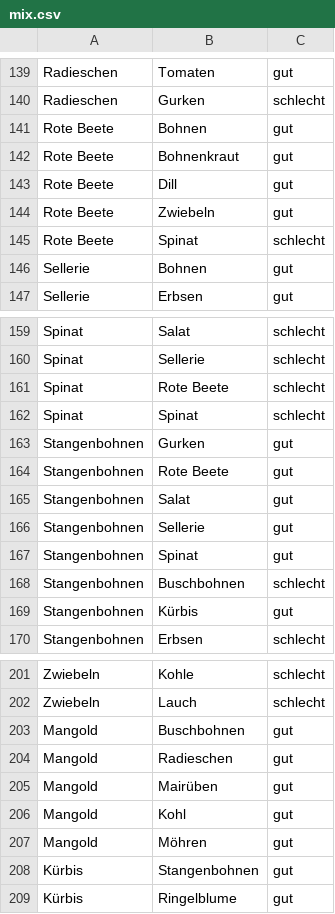
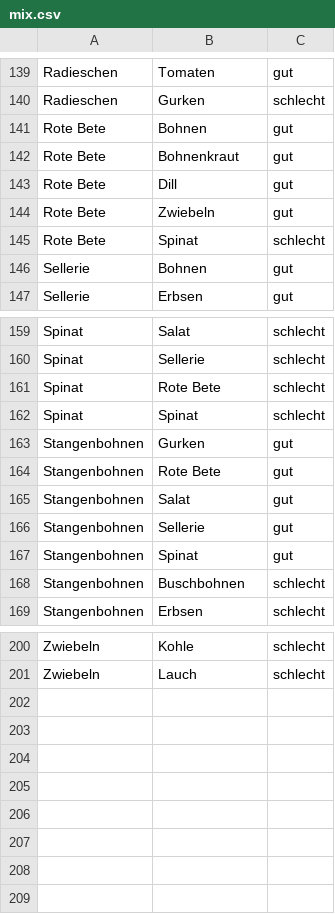
Before and after one commit to mobanisto/gartendaten, a CSV file: data/mix.csv, drawn as a sheet; only a part is shown, gaps mark what is left out; the diff covers the shown part only.

Commit message:
Revert "neue Partner hinzugefügt"
This reverts commit 60629996f5a8bed3fd09ef2da2735f114f353130.

```diff
--- a/data/mix.csv
+++ b/data/mix.csv
@@ -140,7 +140,7 @@ Radieschen,Tomaten,gut
 Radieschen,Gurken,schlecht
-Rote Beete,Bohnen,gut
-Rote Beete,Bohnenkraut,gut
-Rote Beete,Dill,gut
-Rote Beete,Zwiebeln,gut
-Rote Beete,Spinat,schlecht
+Rote Bete,Bohnen,gut
+Rote Bete,Bohnenkraut,gut
+Rote Bete,Dill,gut
+Rote Bete,Zwiebeln,gut
+Rote Bete,Spinat,schlecht
 Sellerie,Bohnen,gut
@@ -160,6 +160,6 @@ Spinat,Salat,schlecht
 Spinat,Sellerie,schlecht
-Spinat,Rote Beete,schlecht
+Spinat,Rote Bete,schlecht
 Spinat,Spinat,schlecht
 Stangenbohnen,Gurken,gut
-Stangenbohnen,Rote Beete,gut
+Stangenbohnen,Rote Bete,gut
 Stangenbohnen,Salat,gut
@@ -168,3 +168,2 @@ Stangenbohnen,Spinat,gut
 Stangenbohnen,Buschbohnen,schlecht
-Stangenbohnen,Kürbis,gut
 Stangenbohnen,Erbsen,schlecht
@@ -202,8 +201 @@ Zwiebeln,Kohle,schlecht
 Zwiebeln,Lauch,schlecht
-Mangold,Buschbohnen,gut
-Mangold,Radieschen,gut
-Mangold,Mairüben,gut
-Mangold,Kohl,gut
-Mangold,Möhren,gut
-Kürbis,Stangenbohnen,gut
-Kürbis,Ringelblume,gut
```
Also changed, not shown: 7 edited cells elsewhere in this file.
